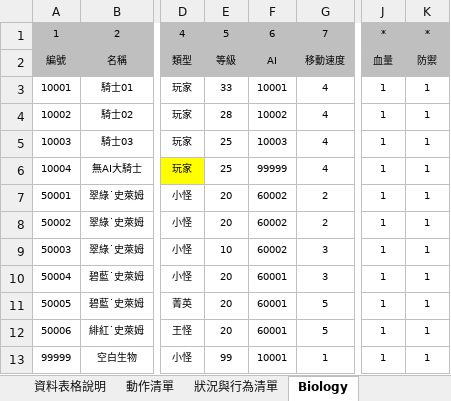
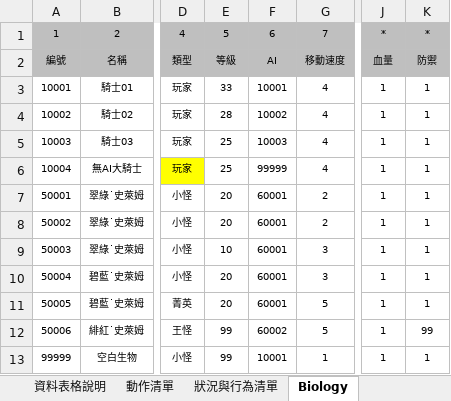
Before and after one commit to sakmor/uFantasy, an Excel workbook: 企劃資料/資料表格.xlsm, sheet Biology, drawn as a sheet; only a part is shown, gaps mark what is left out; values as stored, in another font and other column widths than the file's, no borders; the diff names each change by its address in the sheet, - before the commit and + after, or states it on an @@ line.

```diff
--- a/企劃資料/資料表格.xlsm (sheet Biology)
+++ b/企劃資料/資料表格.xlsm (sheet Biology)
-F7:F9: 60002
+F7:F9: 60001
-E12: 20
+E12: 99
-F12: 60001
+F12: 60002
-K12: 1
+K12: 99
```
Also changed, not shown: sheet BiologyAI, 8 other files.
